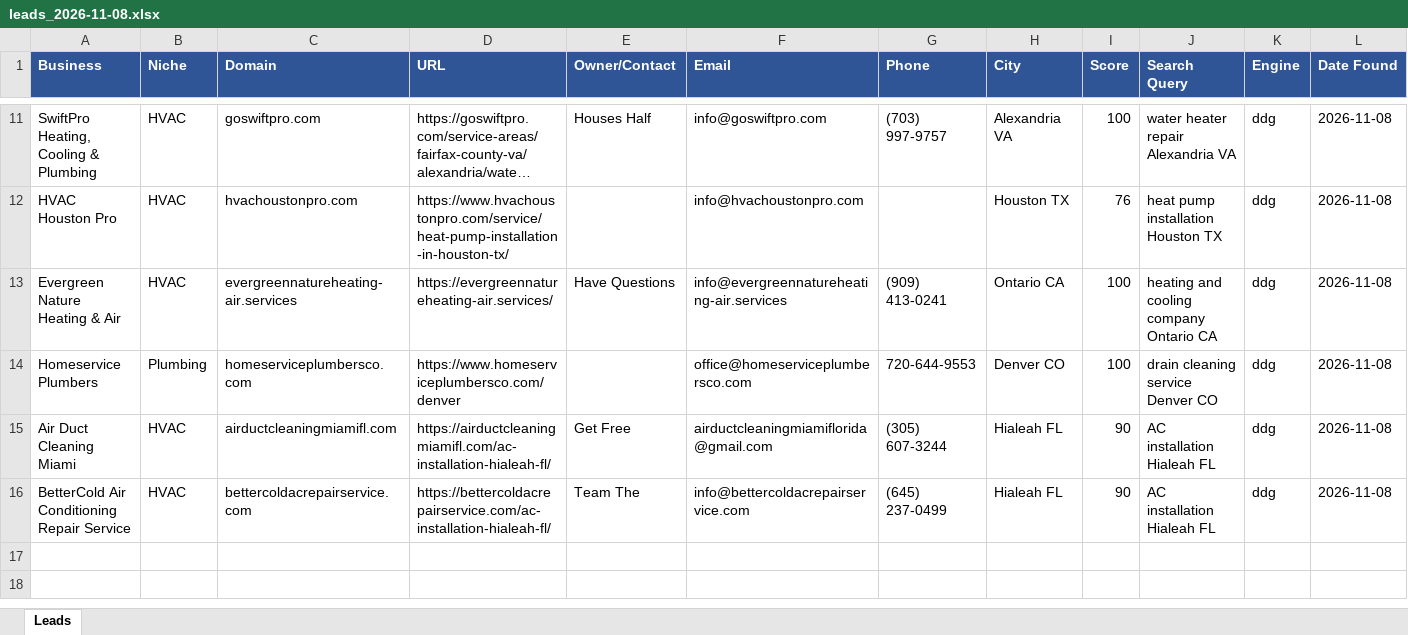
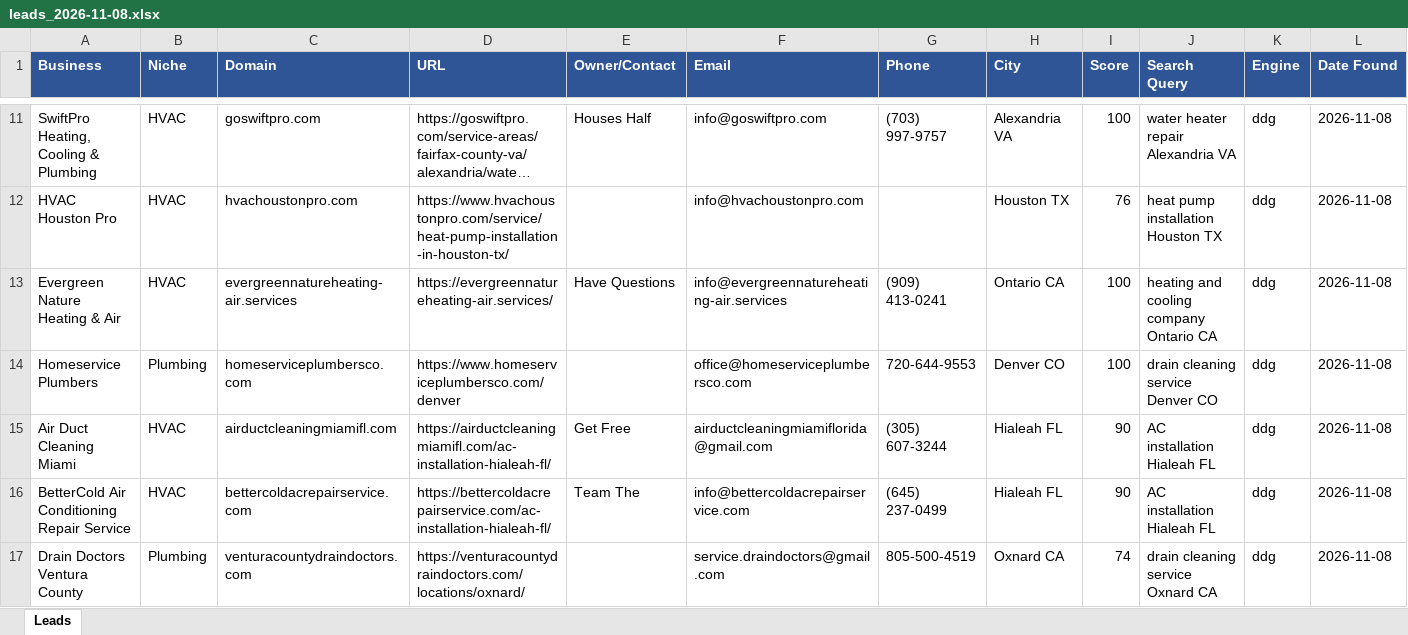
Before and after one commit to calvinbrink-create/Lead-Generation-, an Excel workbook: output/leads_2026-11-08.xlsx, sheet Leads, drawn as a sheet; only a part is shown, gaps mark what is left out; long unchanged cells end in …; values as stored, in another font and other column widths than the file's, no borders; the diff names each change by its address in the sheet, - before the commit and + after, or states it on an @@ line.

Commit message:
Leads: 2026-11-08 20:33 UTC (cycle 11)

```diff
--- a/output/leads_2026-11-08.xlsx (sheet Leads)
+++ b/output/leads_2026-11-08.xlsx (sheet Leads)
+row 17: Drain Doctors Ventura County | Plumbing | venturacountydraindoctors.com | https://venturacountydraindoctors.com/locations/oxnard/ |  | service.draindoctors@gmail.com | 805-500-4519 | Oxnard CA | 74 | drain cleaning service Oxnard CA | ddg | 2026-11-08
```
Also changed, not shown: 2 other files.
